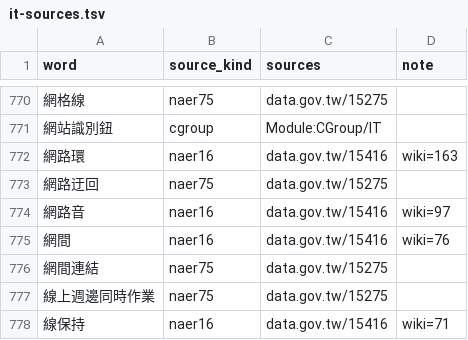
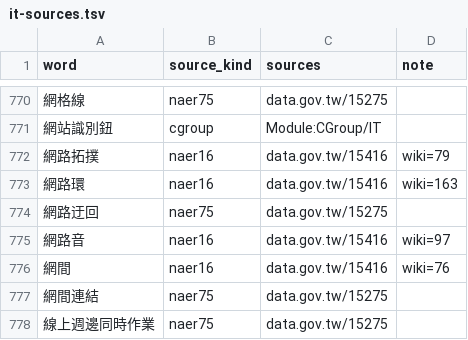
Before and after one commit to Nanako0129/shanjie, a TSV file: data/packs/it-sources.tsv, drawn as a sheet; only a part is shown, gaps mark what is left out; the shorter side is filled out with more unchanged rows.

```diff
--- a/data/packs/it-sources.tsv
+++ b/data/packs/it-sources.tsv
@@ -771,2 +771,3 @@ word	source_kind	sources	note
 網站識別鈕	cgroup	Module:CGroup/IT	
+網路拓撲	naer16	data.gov.tw/15416	wiki=79
 網路環	naer16	data.gov.tw/15416	wiki=163
```
Also changed, not shown: data/packs/it-add.tsv, 2 other files.
